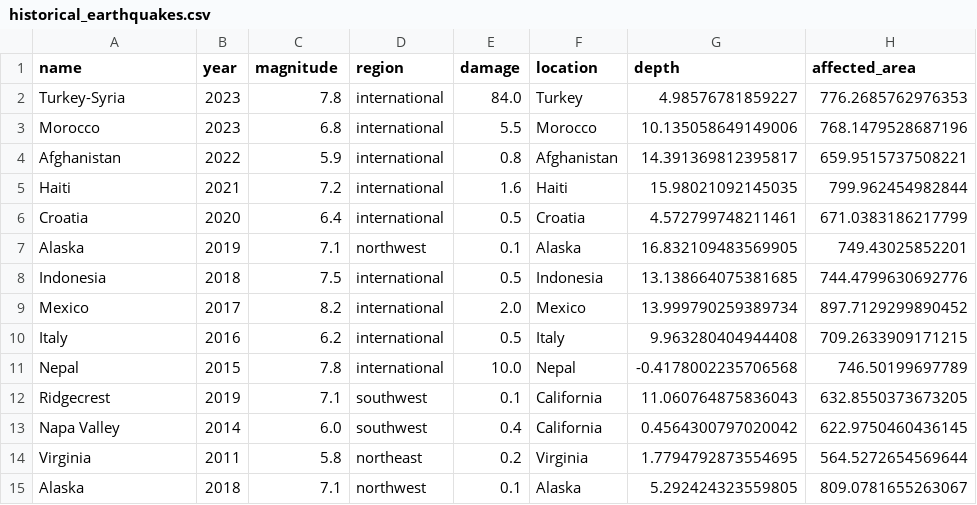
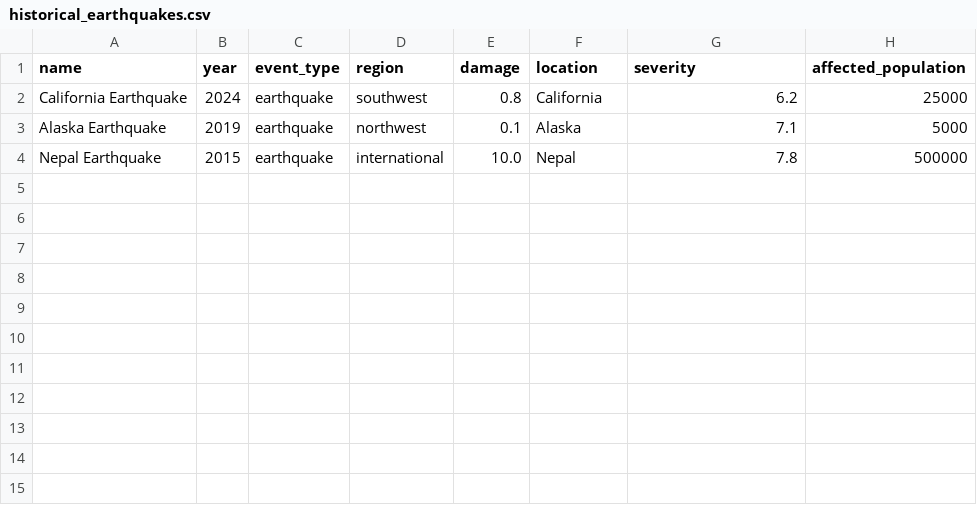
Before and after one commit to JazmineOuterbridge/RiskRe, a CSV file: data/historical_earthquakes.csv, drawn as a sheet.

```diff
--- a/data/historical_earthquakes.csv
+++ b/data/historical_earthquakes.csv
@@ -1,15 +1,4 @@
-name,year,magnitude,region,damage,location,depth,affected_area
-Turkey-Syria,2023,7.8,international,84.0,Turkey,4.98576781859227,776.2685762976353
-Morocco,2023,6.8,international,5.5,Morocco,10.135058649149006,768.1479528687196
-Afghanistan,2022,5.9,international,0.8,Afghanistan,14.391369812395817,659.9515737508221
-Haiti,2021,7.2,international,1.6,Haiti,15.98021092145035,799.962454982844
-Croatia,2020,6.4,international,0.5,Croatia,4.572799748211461,671.0383186217799
-Alaska,2019,7.1,northwest,0.1,Alaska,16.832109483569905,749.43025852201
-Indonesia,2018,7.5,international,0.5,Indonesia,13.138664075381685,744.4799630692776
-Mexico,2017,8.2,international,2.0,Mexico,13.999790259389734,897.7129299890452
-Italy,2016,6.2,international,0.5,Italy,9.963280404944408,709.2633909171215
-Nepal,2015,7.8,international,10.0,Nepal,-0.4178002235706568,746.50199697789
-Ridgecrest,2019,7.1,southwest,0.1,California,11.060764875836043,632.8550373673205
-Napa Valley,2014,6.0,southwest,0.4,California,0.4564300797020042,622.9750460436145
-Virginia,2011,5.8,northeast,0.2,Virginia,1.7794792873554695,564.5272654569644
-Alaska,2018,7.1,northwest,0.1,Alaska,5.292424323559805,809.0781655263067
+name,year,event_type,region,damage,location,severity,affected_population
+California Earthquake,2024,earthquake,southwest,0.8,California,6.2,25000
+Alaska Earthquake,2019,earthquake,northwest,0.1,Alaska,7.1,5000
+Nepal Earthquake,2015,earthquake,international,10.0,Nepal,7.8,500000
```
Also changed, not shown: data/earthquake_risk.csv, data/economic_indicators.csv, 8 other files.
